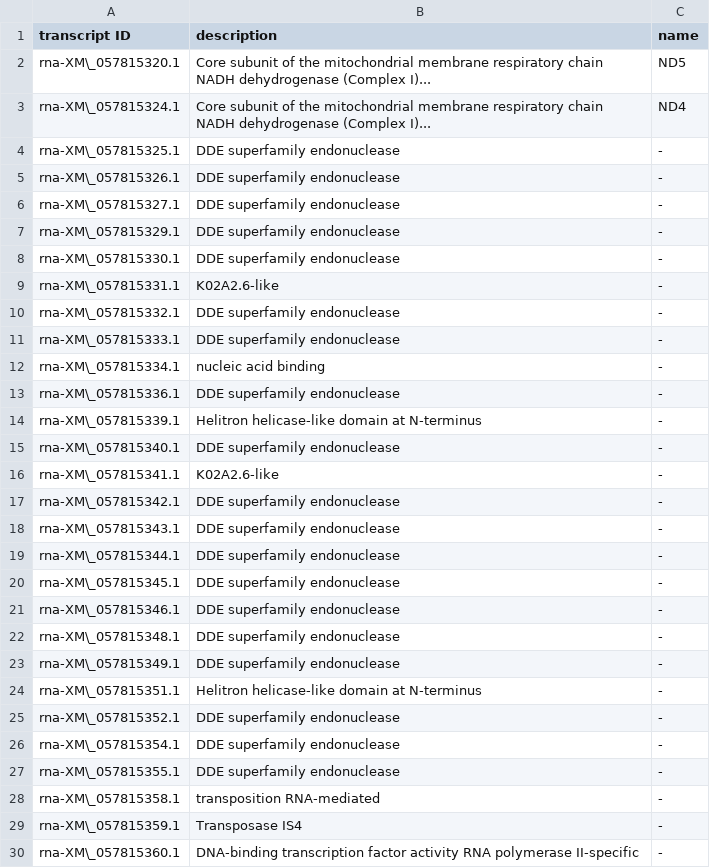
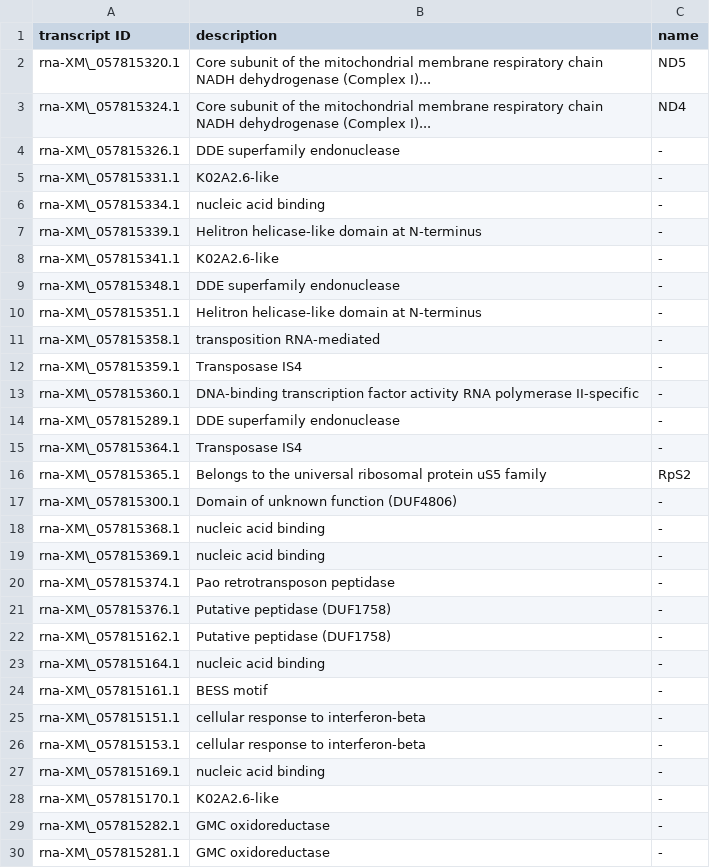
Before and after one commit to milena-t/PhD_chapter2, a CSV file: data/GO_enrichment/Y_linked_genes_annotation_D_carinulata.csv, drawn as a sheet; only a part is shown; the shorter side is filled out with more unchanged rows; the diff covers the shown part only.

Commit message:
shared diorhabda y genes

```diff
--- a/data/GO_enrichment/Y_linked_genes_annotation_D_carinulata.csv
+++ b/data/GO_enrichment/Y_linked_genes_annotation_D_carinulata.csv
@@ -3,26 +3,9 @@ rna-XM\_057815320.1,Core subunit of the mitochondrial membrane respiratory chain
 rna-XM\_057815324.1,Core subunit of the mitochondrial membrane respiratory chain NADH dehydrogenase (Complex I)...,ND4
-rna-XM\_057815325.1,DDE superfamily endonuclease,-
 rna-XM\_057815326.1,DDE superfamily endonuclease,-
-rna-XM\_057815327.1,DDE superfamily endonuclease,-
-rna-XM\_057815329.1,DDE superfamily endonuclease,-
-rna-XM\_057815330.1,DDE superfamily endonuclease,-
 rna-XM\_057815331.1,K02A2.6-like,-
-rna-XM\_057815332.1,DDE superfamily endonuclease,-
-rna-XM\_057815333.1,DDE superfamily endonuclease,-
 rna-XM\_057815334.1,nucleic acid binding,-
-rna-XM\_057815336.1,DDE superfamily endonuclease,-
 rna-XM\_057815339.1,Helitron helicase-like domain at N-terminus,-
-rna-XM\_057815340.1,DDE superfamily endonuclease,-
 rna-XM\_057815341.1,K02A2.6-like,-
-rna-XM\_057815342.1,DDE superfamily endonuclease,-
-rna-XM\_057815343.1,DDE superfamily endonuclease,-
-rna-XM\_057815344.1,DDE superfamily endonuclease,-
-rna-XM\_057815345.1,DDE superfamily endonuclease,-
-rna-XM\_057815346.1,DDE superfamily endonuclease,-
 rna-XM\_057815348.1,DDE superfamily endonuclease,-
-rna-XM\_057815349.1,DDE superfamily endonuclease,-
 rna-XM\_057815351.1,Helitron helicase-like domain at N-terminus,-
-rna-XM\_057815352.1,DDE superfamily endonuclease,-
-rna-XM\_057815354.1,DDE superfamily endonuclease,-
-rna-XM\_057815355.1,DDE superfamily endonuclease,-
 rna-XM\_057815358.1,transposition RNA-mediated,-
```
Also changed, not shown: 6 removed rows elsewhere in this file, data/GO_enrichment/Y_linked_genes_annotation_D_sublineata.csv, 2 other files.
